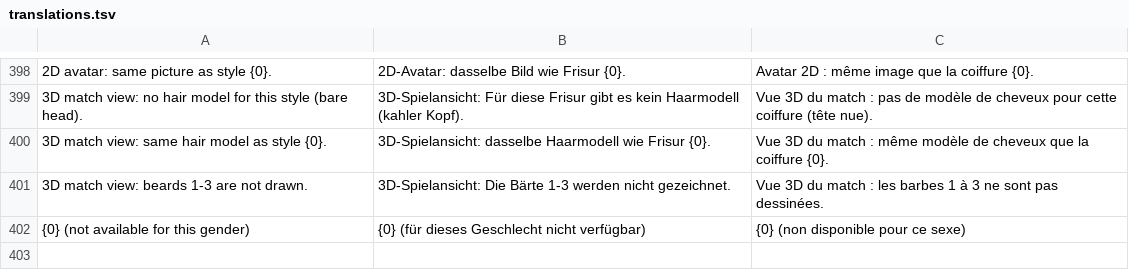
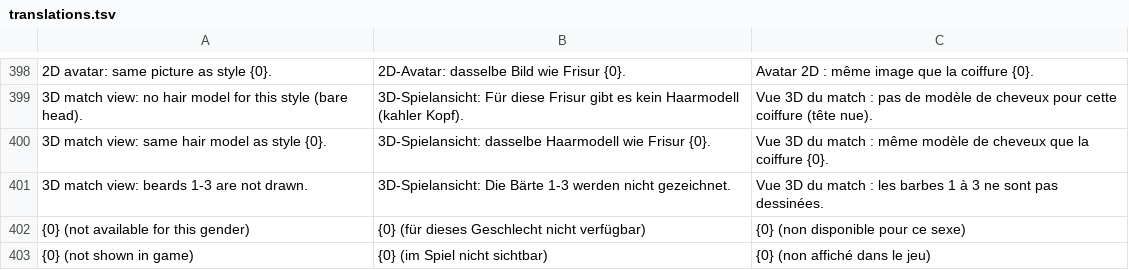
Before and after one commit to KarsaOrlong1981/Pro-Basketball-Manager-Editor, a TSV file: src/PbmEditor.Core/translations.tsv, drawn as a sheet; only a part is shown, gaps mark what is left out; the diff names each change by its address in the sheet, - before the commit and + after, or states it on an @@ line.

```diff
--- a/src/PbmEditor.Core/translations.tsv
+++ b/src/PbmEditor.Core/translations.tsv
+row 403: {0} (not shown in game) | {0} (im Spiel nicht sichtbar) | {0} (non affiché dans le jeu)
```
Also changed, not shown: 2 other files.
